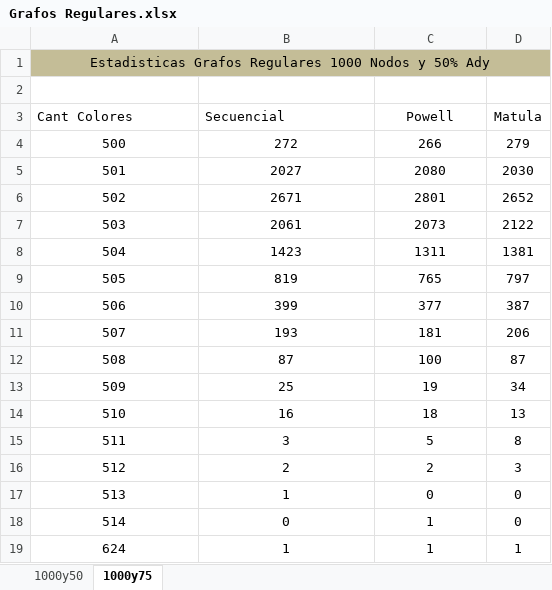
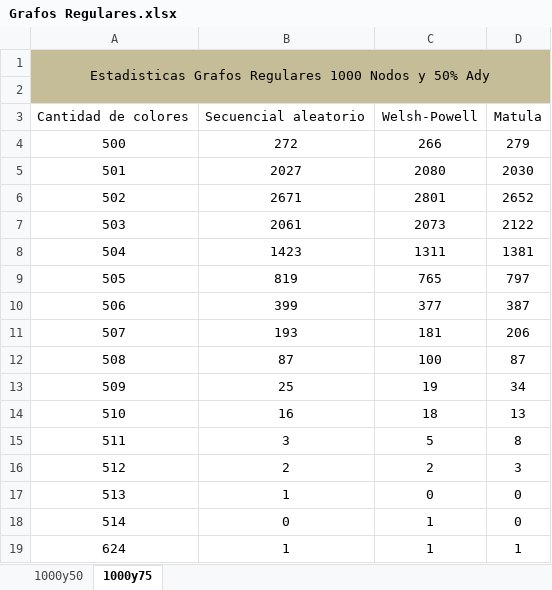
Before and after one commit to UnlimitedValknut/TP4, an Excel workbook: Estadisticas/Grafos Regulares.xlsx, sheet 1000y75, drawn as a sheet; values as stored, in another font and other column widths than the file's, no borders; charts and pictures not drawn; removed rows and columns are numbered as before the commit, all else as after; the diff names each change by its address in the sheet, - before the commit and + after, or states it on an @@ line.

```diff
--- a/Estadisticas/Grafos Regulares.xlsx (sheet 1000y75)
+++ b/Estadisticas/Grafos Regulares.xlsx (sheet 1000y75)
-A1:D1 merged
+A1:D2 merged
-A2:D2 fill: none
+A2:D2 fill: #C4BD97
-row 3: Cant Colores | Secuencial | Powell | Matula
+row 3: Cantidad de colores | Secuencial aleatorio | Welsh-Powell | Matula
```
Also changed, not shown: sheet 1000y50, charts or pictures, Estadisticas/Grafos Aleatorios.xlsx, 32 other files.
